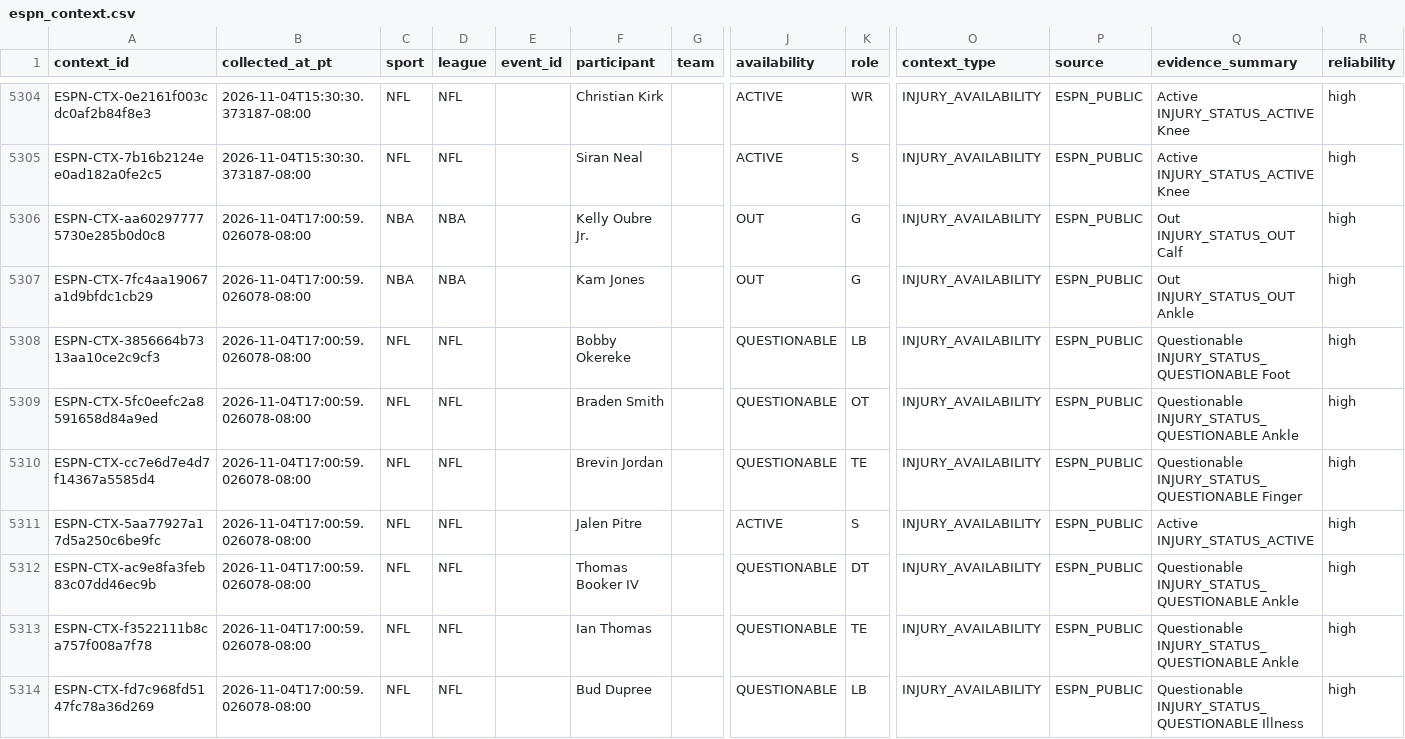
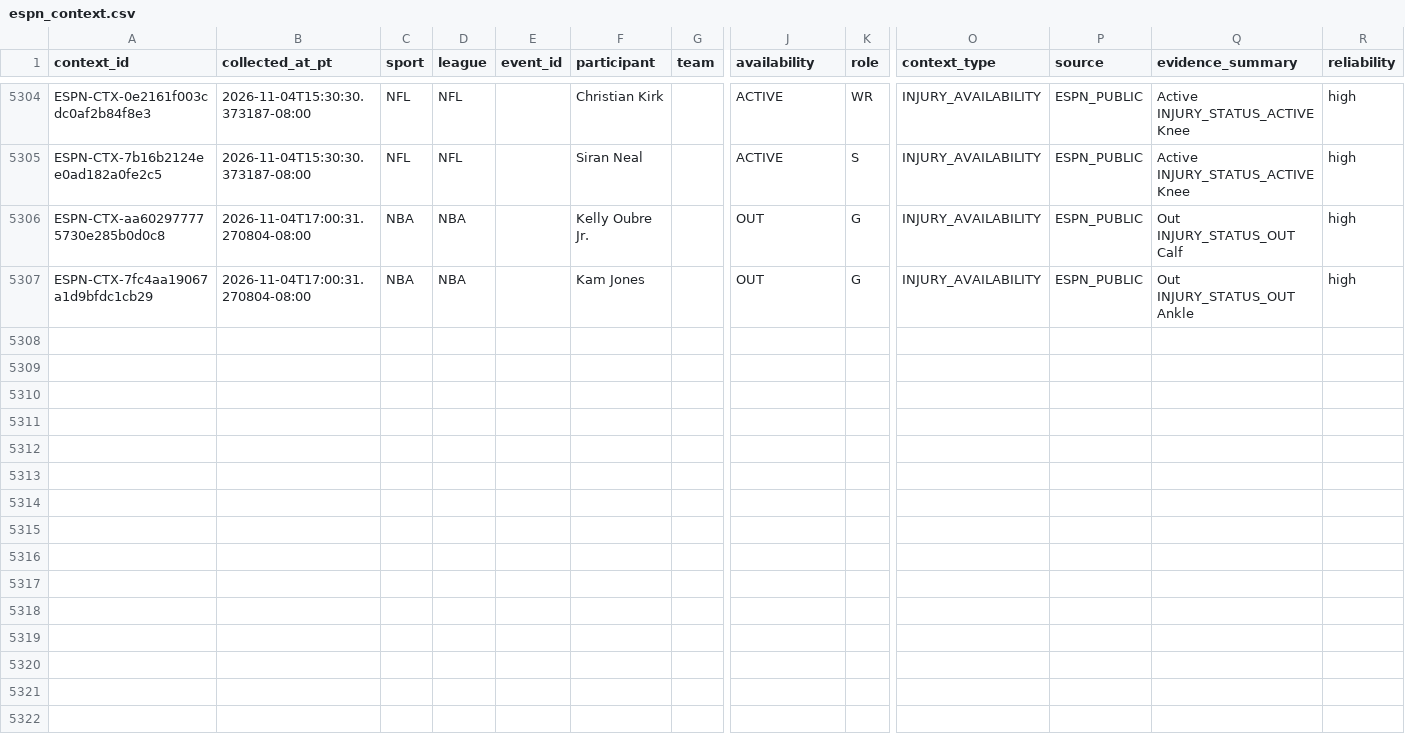
Before and after one commit to JordonNes/JordonNes.github.io, a CSV file: data/espn_context.csv, drawn as a sheet; only a part is shown, gaps mark what is left out; rows hold the shown columns only; the diff covers the shown part only; the diff names each change by its address in the sheet, - before the commit and + after, or states it on an @@ line.

```diff
--- a/data/espn_context.csv
+++ b/data/espn_context.csv
-B5306:B5307 (collected_at_pt): 2026-11-04T17:00:59.026078-08:00
+B5306:B5307 (collected_at_pt): 2026-11-04T17:00:31.270804-08:00
-row 5308: ESPN-CTX-3856664b7313aa10ce2c9cf3 | 2026-11-04T17:00:59.026078-08:00 | NFL | NFL |  | Bobby Okereke |  | QUESTIONABLE | LB | INJURY_AVAILABILITY | ESPN_PUBLIC | Questionable INJURY_STATUS_QUESTIONABLE Foot | high
-row 5309: ESPN-CTX-5fc0eefc2a8591658d84a9ed | 2026-11-04T17:00:59.026078-08:00 | NFL | NFL |  | Braden Smith |  | QUESTIONABLE | OT | INJURY_AVAILABILITY | ESPN_PUBLIC | Questionable INJURY_STATUS_QUESTIONABLE Ankle | high
-row 5310: ESPN-CTX-cc7e6d7e4d7f14367a5585d4 | 2026-11-04T17:00:59.026078-08:00 | NFL | NFL |  | Brevin Jordan |  | QUESTIONABLE | TE | INJURY_AVAILABILITY | ESPN_PUBLIC | Questionable INJURY_STATUS_QUESTIONABLE Finger | high
-row 5311: ESPN-CTX-5aa77927a17d5a250c6be9fc | 2026-11-04T17:00:59.026078-08:00 | NFL | NFL |  | Jalen Pitre |  | ACTIVE | S | INJURY_AVAILABILITY | ESPN_PUBLIC | Active INJURY_STATUS_ACTIVE | high
-row 5312: ESPN-CTX-ac9e8fa3feb83c07dd46ec9b | 2026-11-04T17:00:59.026078-08:00 | NFL | NFL |  | Thomas Booker IV |  | QUESTIONABLE | DT | INJURY_AVAILABILITY | ESPN_PUBLIC | Questionable INJURY_STATUS_QUESTIONABLE Ankle | high
-row 5313: ESPN-CTX-f3522111b8ca757f008a7f78 | 2026-11-04T17:00:59.026078-08:00 | NFL | NFL |  | Ian Thomas |  | QUESTIONABLE | TE | INJURY_AVAILABILITY | ESPN_PUBLIC | Questionable INJURY_STATUS_QUESTIONABLE Ankle | high
-row 5314: ESPN-CTX-fd7c968fd5147fc78a36d269 | 2026-11-04T17:00:59.026078-08:00 | NFL | NFL |  | Bud Dupree |  | QUESTIONABLE | LB | INJURY_AVAILABILITY | ESPN_PUBLIC | Questionable INJURY_STATUS_QUESTIONABLE Illness | high
```
Also changed, not shown: 8 removed rows elsewhere in this file, data/openai_usage_estimates.csv, data/rotowire_context.csv, 53 other files.
